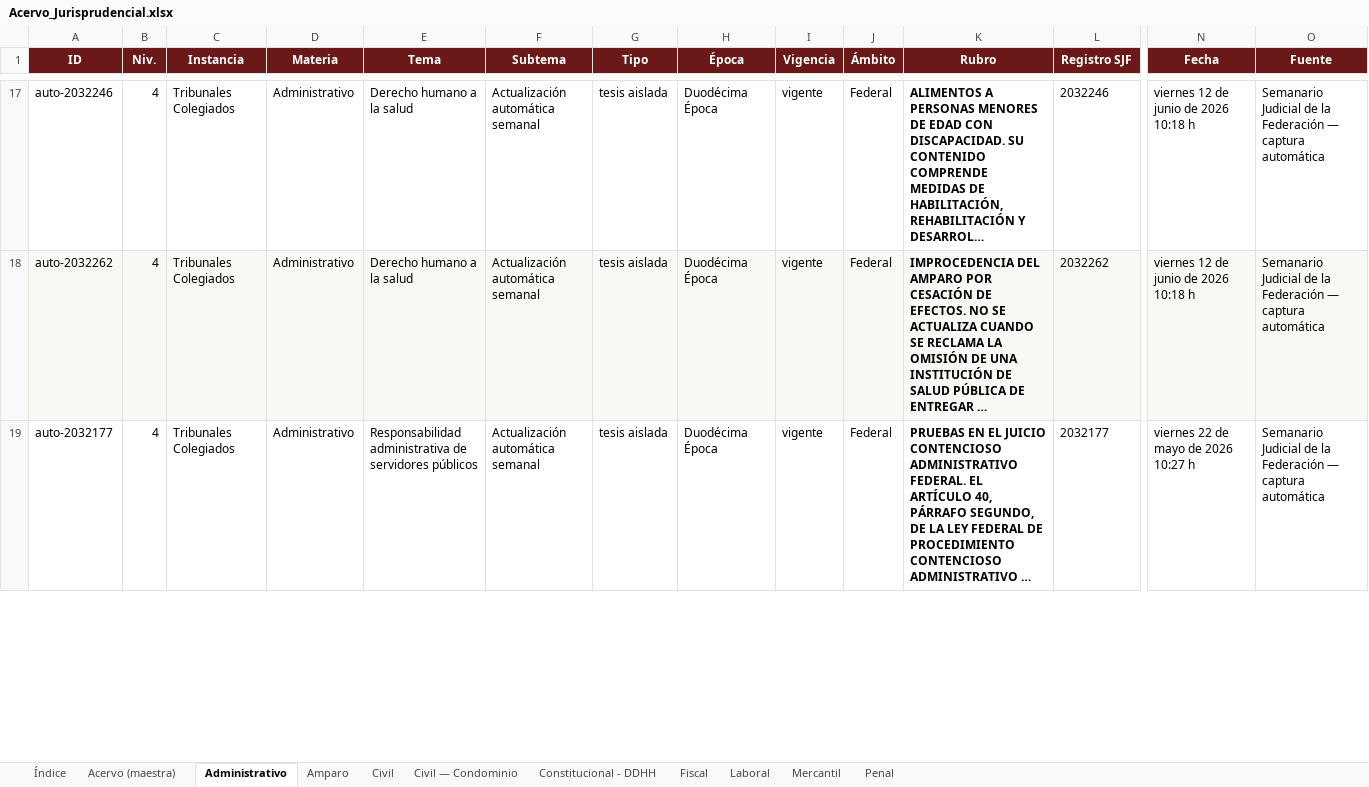
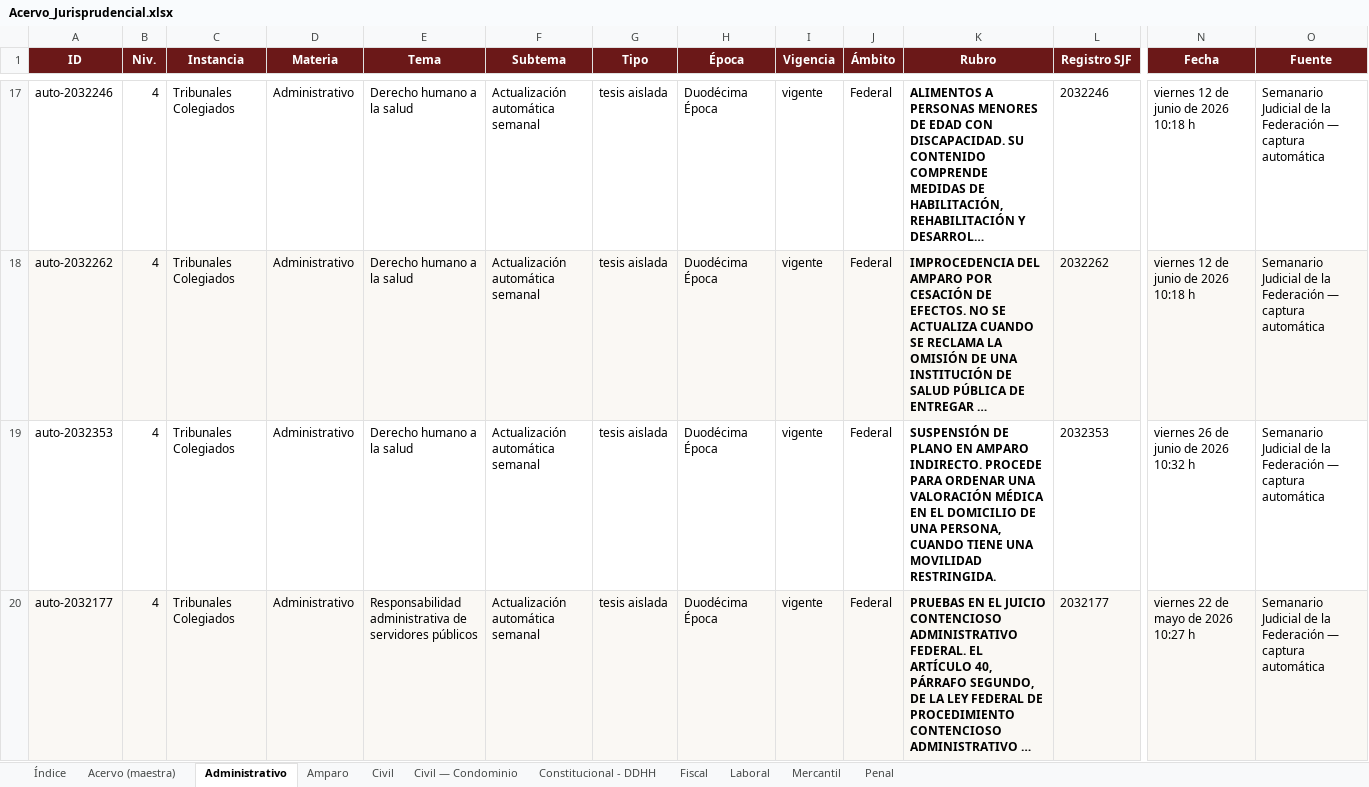
Before and after one commit to nanoalterno-nnosooner18/acervo-jurisprudencial, an Excel workbook: Acervo_Jurisprudencial.xlsx, sheet Administrativo, drawn as a sheet; only a part is shown, gaps mark what is left out; long unchanged cells end in …; values as stored, in another font and other column widths than the file's, no borders; addresses are those after the commit; rows hold the shown columns only; the diff covers the shown part only; the diff names each change by its address in the sheet, - before the commit and + after, or states it on an @@ line.

```diff
--- a/Acervo_Jurisprudencial.xlsx (sheet Administrativo)
+++ b/Acervo_Jurisprudencial.xlsx (sheet Administrativo)
+row 19: auto-2032353 | 4 | Tribunales Colegiados | Administrativo | Derecho humano a la salud | Actualización automática semanal | tesis aislada | Duodécima Época | vigente | Federal | SUSPENSIÓN DE PLANO EN AMPARO INDIRECTO. PROCEDE PARA ORDENAR UNA VALORACIÓN MÉDICA EN EL DOMICILIO DE UNA PERSONA, CUANDO TIENE UNA MOVILIDAD RESTRINGIDA. | 2032353 | viernes 26 de junio de 2026 10:32 h | Semanario Judicial de la Federación — captura automática
-A20:O20 fill: none
+A20:O20 fill: #FAF8F4
```
Also changed, not shown: 1 added row and cell formats elsewhere in this sheet, sheet Acervo (maestra), sheet Constitucional - DDHH, sheet Civil, sheet Amparo, sheet Penal, sheet Índice, 5 other files.
